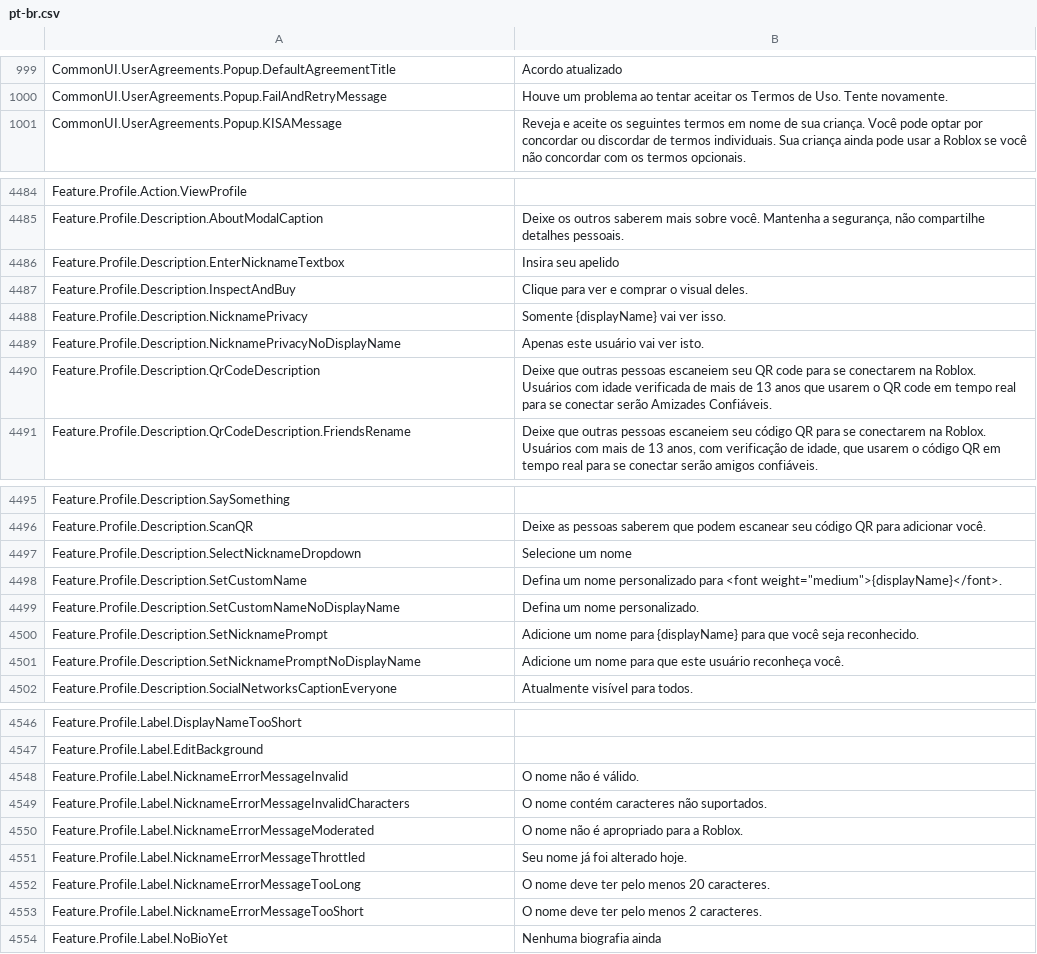
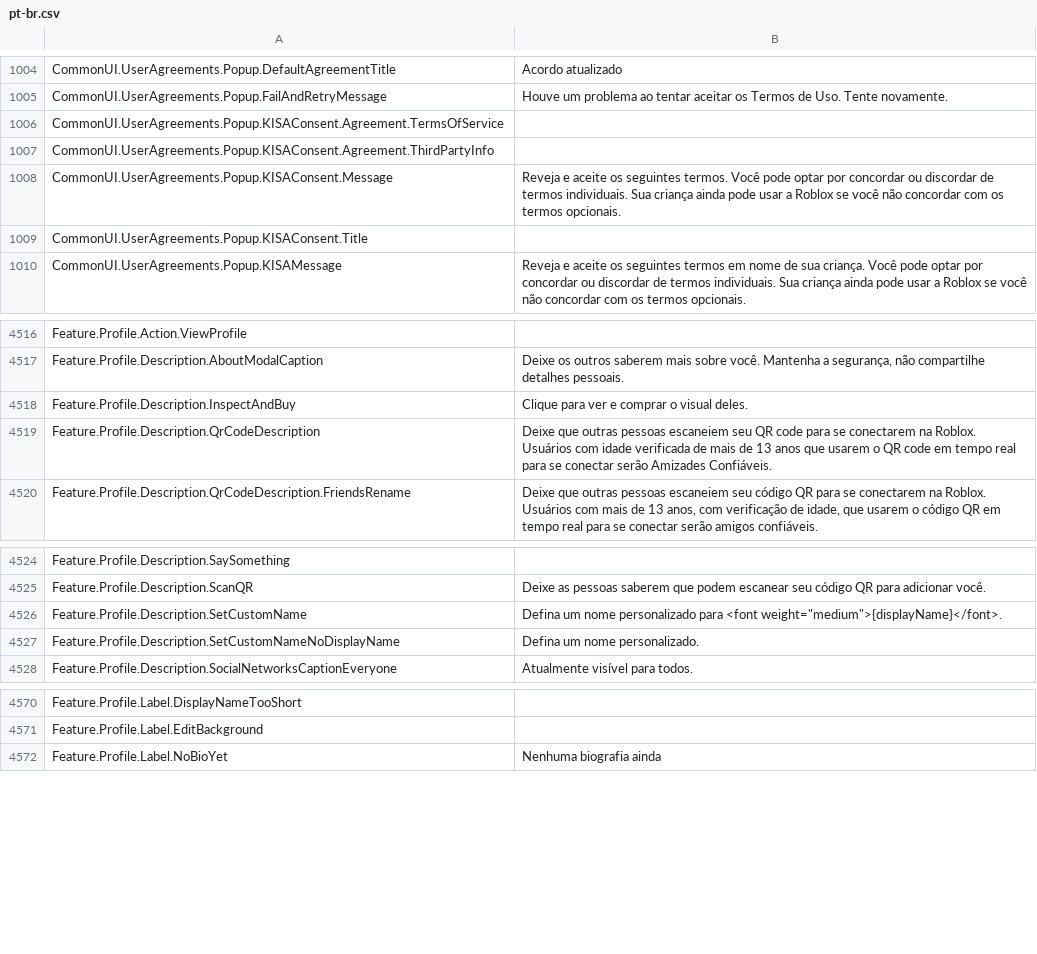
Before and after one commit to walway/Roblox-Datamine, a CSV file: UniversalApp/Locales/Common/pt-br.csv, drawn as a sheet; only a part is shown, gaps mark what is left out; the diff covers the shown part only.

```diff
--- a/UniversalApp/Locales/Common/pt-br.csv
+++ b/UniversalApp/Locales/Common/pt-br.csv
@@ -1015,2 +1020,6 @@ CommonUI.UserAgreements.Popup.DefaultAgreementTitle,Acordo atualizado
 CommonUI.UserAgreements.Popup.FailAndRetryMessage,Houve um problema ao tentar aceitar os Termos de Uso. Tente novamente.
+CommonUI.UserAgreements.Popup.KISAConsent.Agreement.TermsOfService,
+CommonUI.UserAgreements.Popup.KISAConsent.Agreement.ThirdPartyInfo,
+CommonUI.UserAgreements.Popup.KISAConsent.Message,Reveja e aceite os seguintes termos. Você pode optar por concordar ou discordar de termos individuais. Sua criança ainda pode usar a Roblox se você não concordar com os termos opcionais.
+CommonUI.UserAgreements.Popup.KISAConsent.Title,
 CommonUI.UserAgreements.Popup.KISAMessage,Reveja e aceite os seguintes termos em nome de sua criança. Você pode optar por concordar ou discordar de termos individuais. Sua criança ainda pode usar a Roblox se você não concordar com os termos opcionais.
@@ -4560,6 +4592,3 @@ Feature.Profile.Action.ViewProfile,
 Feature.Profile.Description.AboutModalCaption,"Deixe os outros saberem mais sobre você. Mantenha a segurança, não compartilhe detalhes pessoais."
-Feature.Profile.Description.EnterNicknameTextbox,Insira seu apelido
 Feature.Profile.Description.InspectAndBuy,Clique para ver e comprar o visual deles.
-Feature.Profile.Description.NicknamePrivacy,Somente {displayName} vai ver isso.
-Feature.Profile.Description.NicknamePrivacyNoDisplayName,Apenas este usuário vai ver isto.
 Feature.Profile.Description.QrCodeDescription,Deixe que outras pessoas escaneiem seu QR code para se conectarem na Roblox. Usuários com idade verificada de mais de 13 anos que usarem o QR code em tempo real para se conectar serão Amizades Confiáveis.
@@ -4571,7 +4600,4 @@ Feature.Profile.Description.SaySomething,
 Feature.Profile.Description.ScanQR,Deixe as pessoas saberem que podem escanear seu código QR para adicionar você.
-Feature.Profile.Description.SelectNicknameDropdown,Selecione um nome
 Feature.Profile.Description.SetCustomName,"Defina um nome personalizado para <font weight=""medium"">{displayName}</font>."
 Feature.Profile.Description.SetCustomNameNoDisplayName,Defina um nome personalizado.
-Feature.Profile.Description.SetNicknamePrompt,Adicione um nome para {displayName} para que você seja reconhecido.
-Feature.Profile.Description.SetNicknamePromptNoDisplayName,Adicione um nome para que este usuário reconheça você.
 Feature.Profile.Description.SocialNetworksCaptionEveryone,Atualmente visível para todos.
@@ -4623,8 +4647,2 @@ Feature.Profile.Label.DisplayNameTooShort,
 Feature.Profile.Label.EditBackground,
-Feature.Profile.Label.NicknameErrorMessageInvalid,O nome não é válido.
-Feature.Profile.Label.NicknameErrorMessageInvalidCharacters,O nome contém caracteres não suportados.
-Feature.Profile.Label.NicknameErrorMessageModerated,O nome não é apropriado para a Roblox.
-Feature.Profile.Label.NicknameErrorMessageThrottled,Seu nome já foi alterado hoje.
-Feature.Profile.Label.NicknameErrorMessageTooLong,O nome deve ter pelo menos 20 caracteres.
-Feature.Profile.Label.NicknameErrorMessageTooShort,O nome deve ter pelo menos 2 caracteres.
 Feature.Profile.Label.NoBioYet,Nenhuma biografia ainda
```
Also changed, not shown: 31 added rows, 6 removed rows and 4 edited cells elsewhere in this file, InExperience/Locales/Common/ru-ru.csv, UniversalApp/Locales/Common/ar-001.csv, 34 other files.
